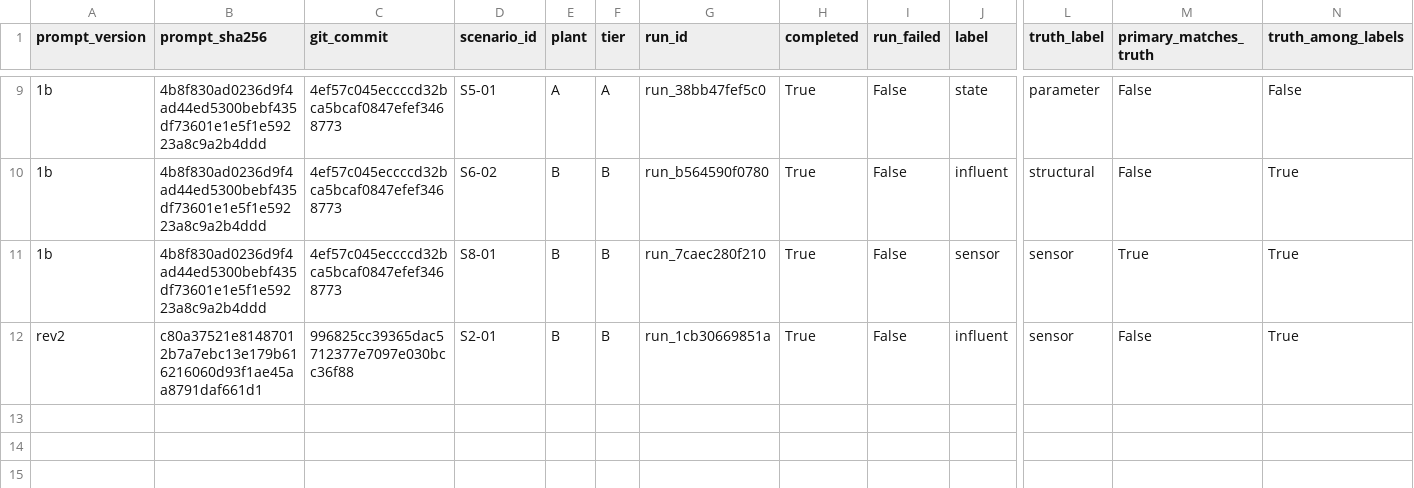
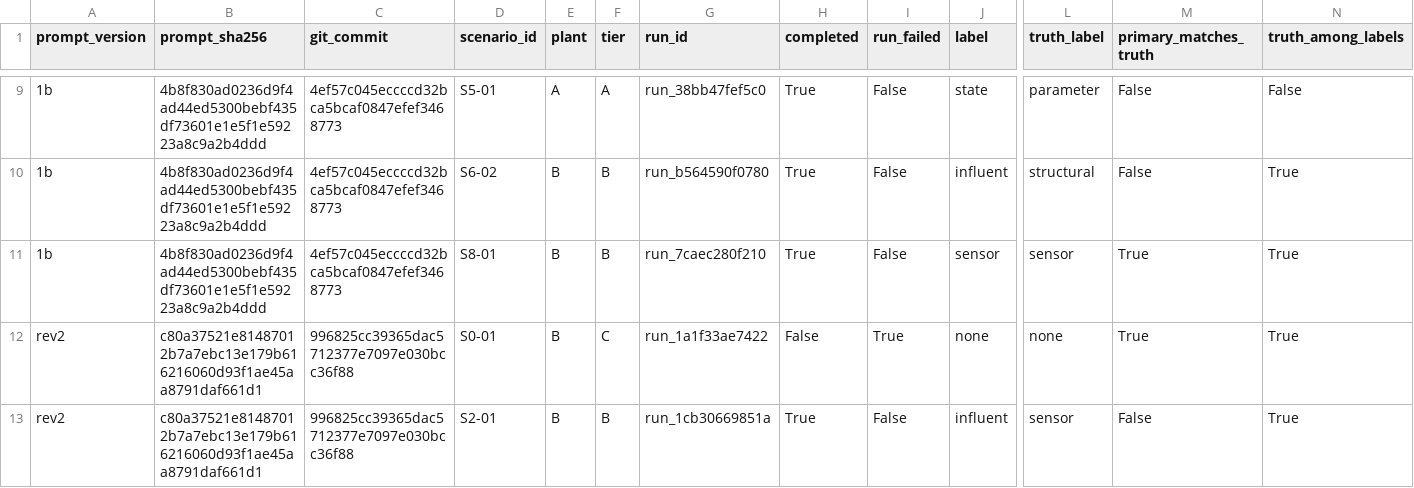
Before and after one commit to sdanquah101/agent-db, a CSV file: reports/p1_pilot.csv, drawn as a sheet; only a part is shown, gaps mark what is left out; rows hold the shown columns only; the diff names each change by its address in the sheet, - before the commit and + after, or states it on an @@ line.

```diff
--- a/reports/p1_pilot.csv
+++ b/reports/p1_pilot.csv
+row 12: rev2 | c80a37521e81487012b7a7ebc13e179b616216060d93f1ae45aa8791daf661d1 | 996825cc39365dac5712377e7097e030bcc36f88 | S0-01 | B | C | run_1a1f33ae7422 | False | True | none | none | True | True
```
Also changed, not shown: 1 other file.
